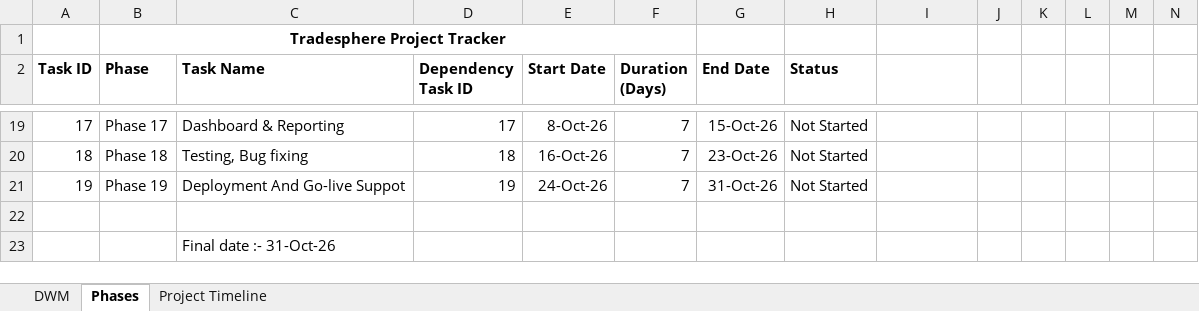
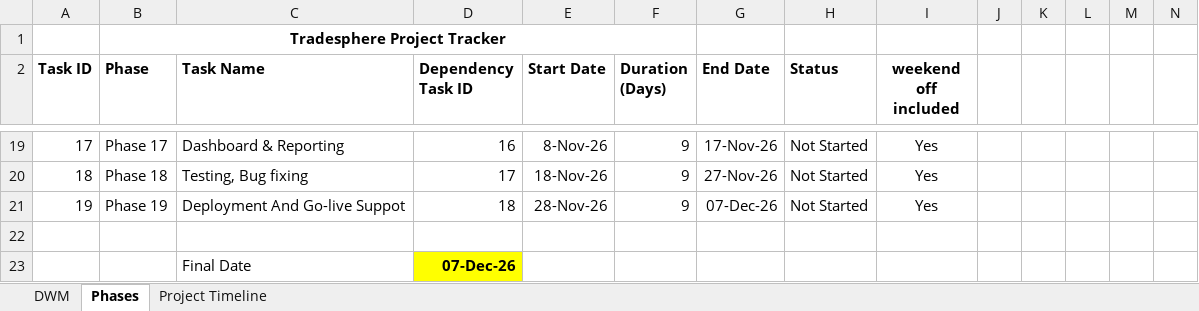
Before and after one commit to MNMohini/tradesphere, an Excel workbook: DWM.xlsx, sheet Phases, drawn as a sheet; only a part is shown, gaps mark what is left out; values as stored, in another font and other column widths than the file's, no borders; conditional formats not drawn; removed rows and columns are numbered as before the commit, all else as after; rows hold the shown columns only; the diff covers the shown part only; the diff names each change by its address in the sheet, - before the commit and + after, or states it on an @@ line.

```diff
--- a/DWM.xlsx (sheet Phases)
+++ b/DWM.xlsx (sheet Phases)
-I2: (empty)
+I2: weekend off included
-D19 (Dependency Task ID): 17
+D19 (Dependency Task ID): 16
-E19 (Start Date): 8-Oct-26
+E19 (Start Date): 8-Nov-26
-F19:F21 (Duration (Days)): 7
+F19:F21 (Duration (Days)): 9
-G19 (End Date): 15-Oct-26
+G19 (End Date): 17-Nov-26
-I19:I21 (weekend off included): (empty)
+I19:I21 (weekend off included): Yes
-D20 (Dependency Task ID): 18
+D20 (Dependency Task ID): 17
-E20 (Start Date): 16-Oct-26
+E20 (Start Date): 18-Nov-26
-G20 (End Date): 23-Oct-26
+G20 (End Date): 27-Nov-26
-D21 (Dependency Task ID): 19
+D21 (Dependency Task ID): 18
-E21 (Start Date): 24-Oct-26
+E21 (Start Date): 28-Nov-26
-G21 (End Date): 31-Oct-26
+G21 (End Date): 07-Dec-26
-row 23:  |  | Final date :- 31-Oct-26
+row 23:  |  | Final Date | 07-Dec-26
```
Also changed, not shown: 80 edited cells elsewhere in this sheet, 3 other files.
